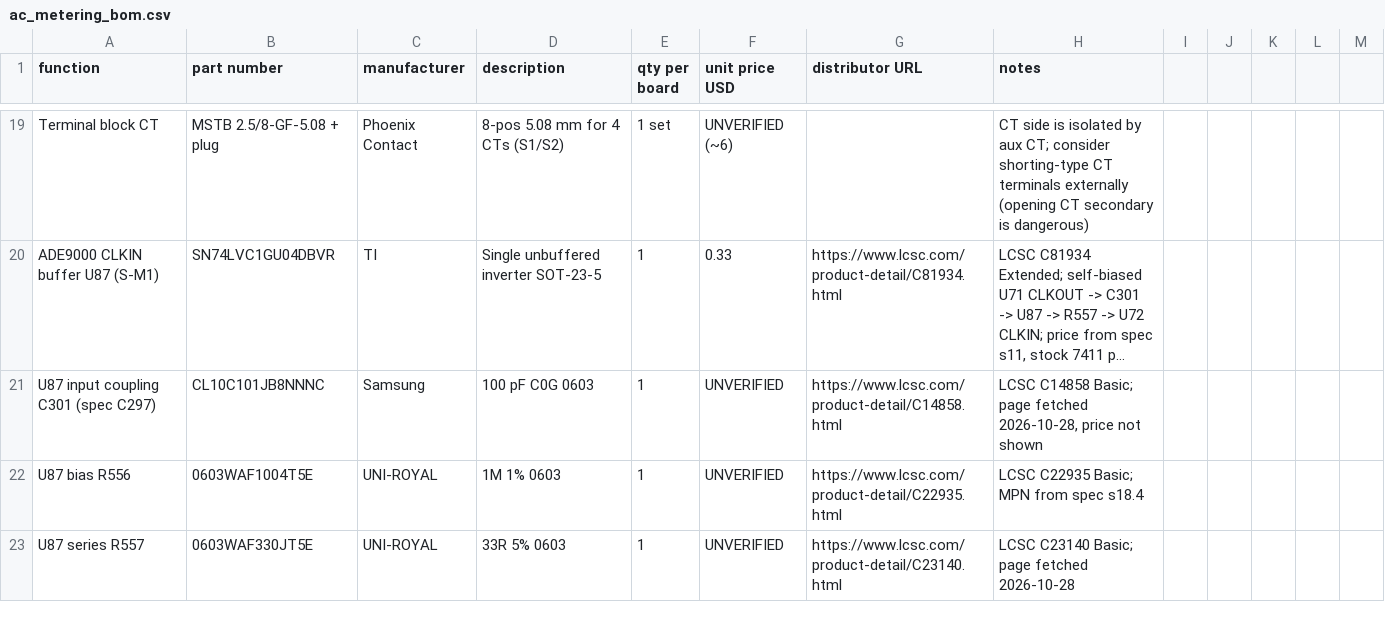
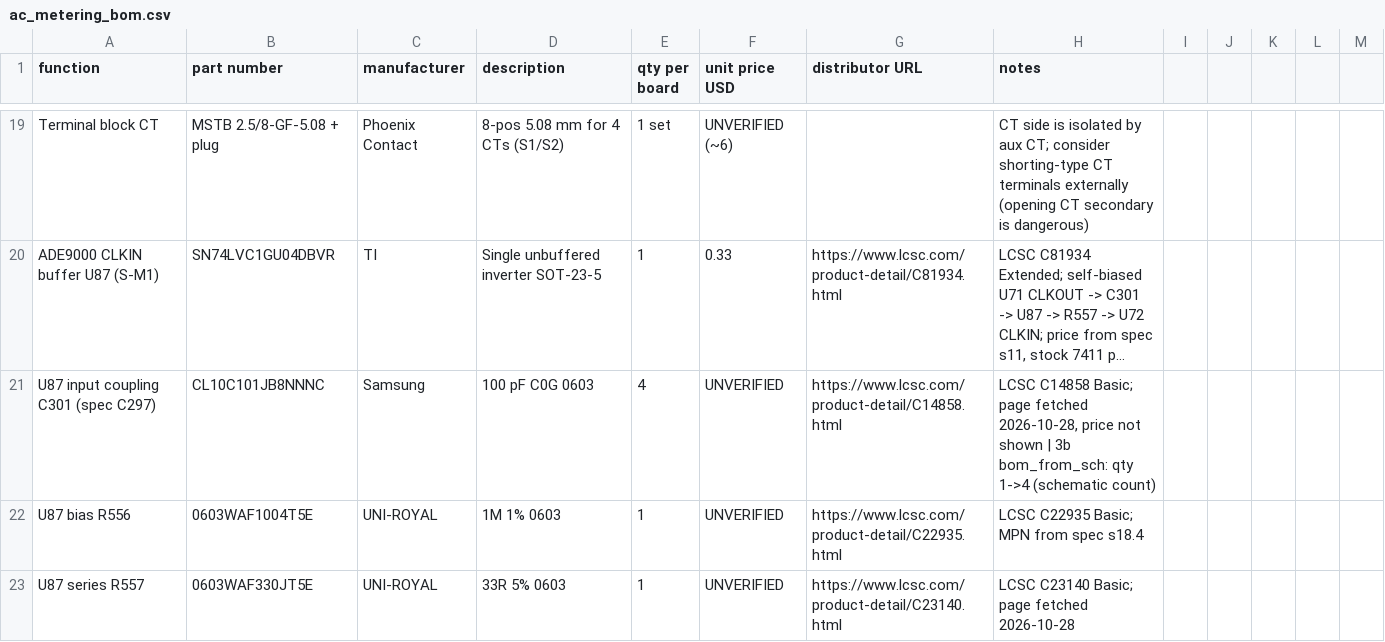
Before and after one commit to Ethan-Poag/blackstart, a CSV file: bom/ac_metering_bom.csv, drawn as a sheet; only a part is shown, gaps mark what is left out; long unchanged cells end in …; the diff names each change by its address in the sheet, - before the commit and + after, or states it on an @@ line.

```diff
--- a/bom/ac_metering_bom.csv
+++ b/bom/ac_metering_bom.csv
-E21 (qty per board): 1
+E21 (qty per board): 4
-H21 (notes): …not shown
+H21 (notes): …not shown | 3b bom_from_sch: qty 1->4 (schematic count)
```
Also changed, not shown: bom/comms_bom.csv, bom/inputs_bom.csv, 4 other files.
